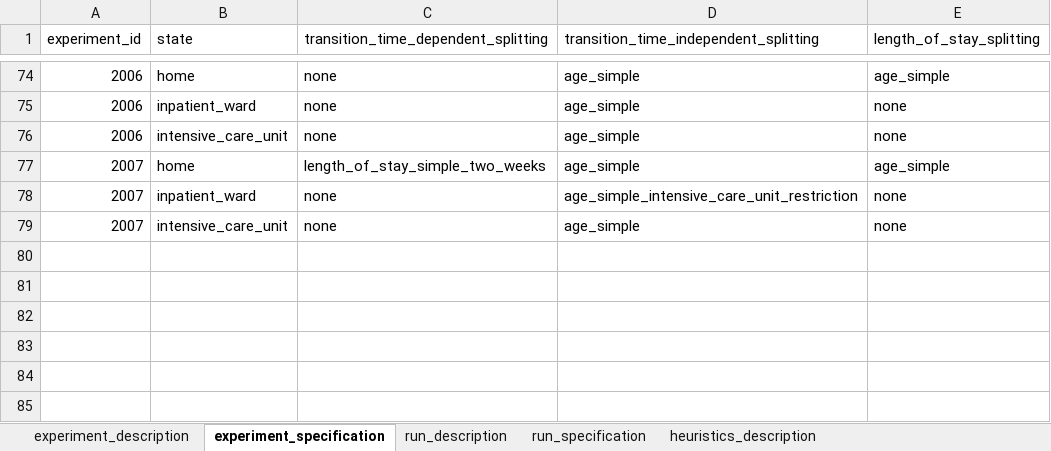
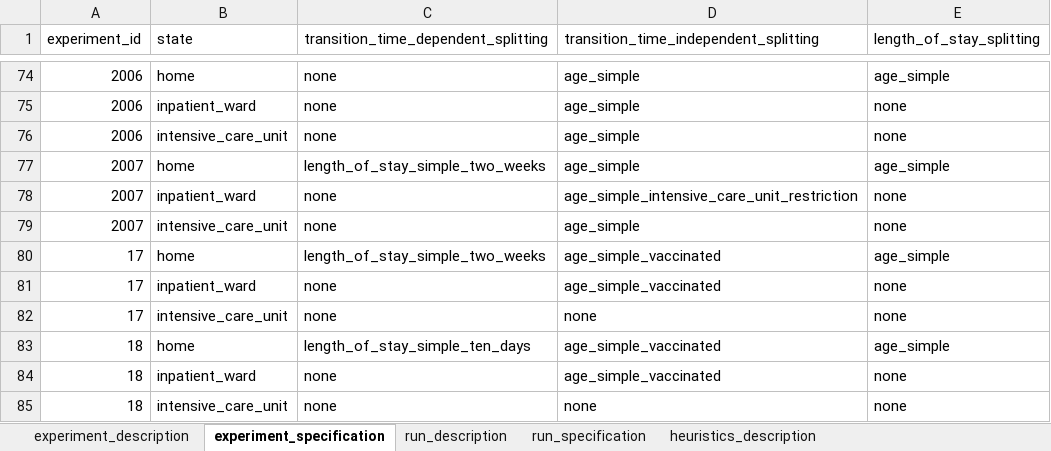
Before and after one commit to tprunarsson/BCS, an Excel workbook: lsh_data_processing/experiment_template.xlsx, sheet experiment_specification, drawn as a sheet; only a part is shown, gaps mark what is left out; values as stored, in another font and other column widths than the file's, no borders; the diff names each change by its address in the sheet, - before the commit and + after, or states it on an @@ line.

```diff
--- a/lsh_data_processing/experiment_template.xlsx (sheet experiment_specification)
+++ b/lsh_data_processing/experiment_template.xlsx (sheet experiment_specification)
+row 80: 17 | home | length_of_stay_simple_two_weeks | age_simple_vaccinated | age_simple
+row 81: 17 | inpatient_ward | none | age_simple_vaccinated | none
+row 82: 17 | intensive_care_unit | none | none | none
+row 83: 18 | home | length_of_stay_simple_ten_days | age_simple_vaccinated | age_simple
+row 84: 18 | inpatient_ward | none | age_simple_vaccinated | none
+row 85: 18 | intensive_care_unit | none | none | none
```
Also changed, not shown: sheet experiment_description, sheet run_description, sheet run_specification, lsh_data_processing/lsh_coding_new.xlsx, 9 other files.
